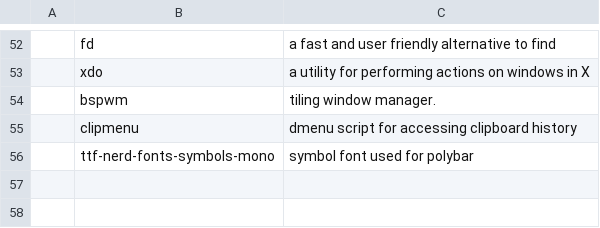
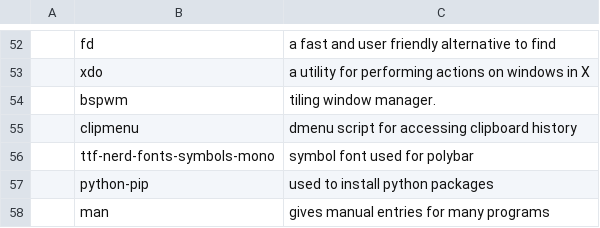
Before and after one commit to BeaudanBrown/archbootstrap, a CSV file: progs.csv, drawn as a sheet; only a part is shown, gaps mark what is left out; the diff names each change by its address in the sheet, - before the commit and + after, or states it on an @@ line.

Commit message:
Add man and python-pip

```diff
--- a/progs.csv
+++ b/progs.csv
+row 57:  | python-pip | used to install python packages
+row 58:  | man | gives manual entries for many programs
```
Also changed, not shown: 1 other file.
